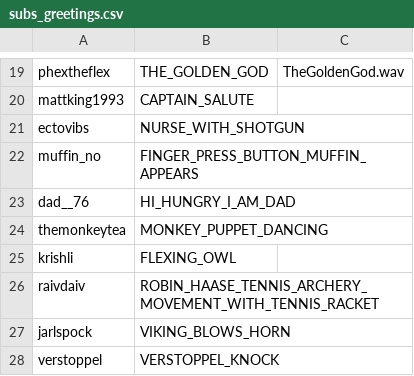
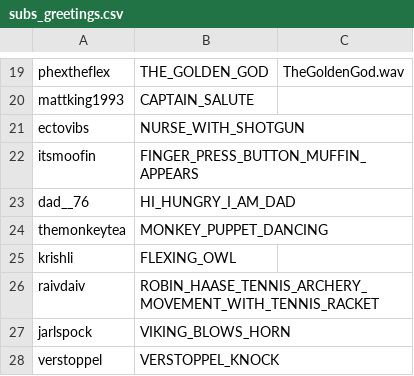
Before and after one commit to GlenRoger/Asynced_AlbotKeinstein, a CSV file: overlay_media/subs_greetings.csv, drawn as a sheet; only a part is shown, gaps mark what is left out.

Commit message:
Endrer autoshout out og gif greeting for muffin
Endrer autoshout out og gif greeting for muffin

```diff
--- a/overlay_media/subs_greetings.csv
+++ b/overlay_media/subs_greetings.csv
@@ -21,3 +21,3 @@ mattking1993;CAPTAIN_SALUTE;
 ectovibs;NURSE_WITH_SHOTGUN;
-muffin_no;FINGER_PRESS_BUTTON_MUFFIN_APPEARS;
+itsmoofin;FINGER_PRESS_BUTTON_MUFFIN_APPEARS;
 dad__76;HI_HUNGRY_I_AM_DAD;
```
Also changed, not shown: 4 other files.
